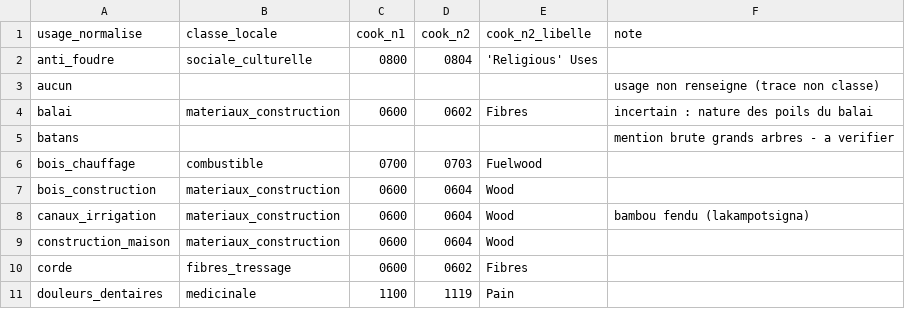
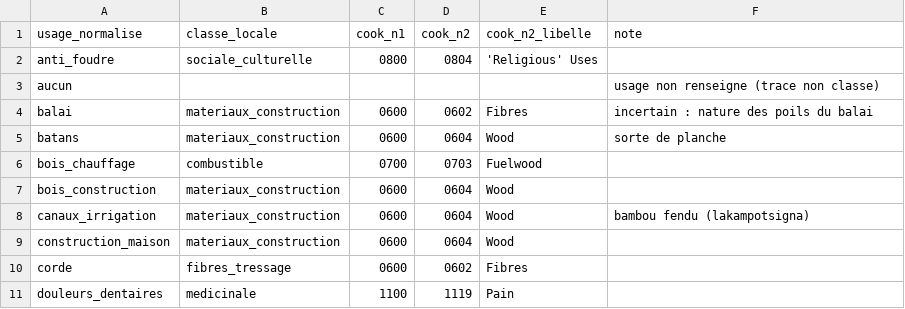
Before and after one commit to Rudolf-LC/madagascar-tsiazombazaha, a CSV file: 06_ecologie/analyse/referentiels/correspondance_usages.csv, drawn as a sheet; only a part is shown.

Commit message:
batans : classe matériaux construction, Cook 0604 Wood (sorte de planche)
Co-authored-by: Rudolf-LC <Rudolf-LC@users.noreply.github.com>

```diff
--- a/06_ecologie/analyse/referentiels/correspondance_usages.csv
+++ b/06_ecologie/analyse/referentiels/correspondance_usages.csv
@@ -4,3 +4,3 @@ aucun,,,,,usage non renseigne (trace non classe)
 balai,materiaux_construction,0600,0602,Fibres,incertain : nature des poils du balai
-batans,,,,,mention brute grands arbres - a verifier
+batans,materiaux_construction,0600,0604,Wood,sorte de planche
 bois_chauffage,combustible,0700,0703,Fuelwood,
```
